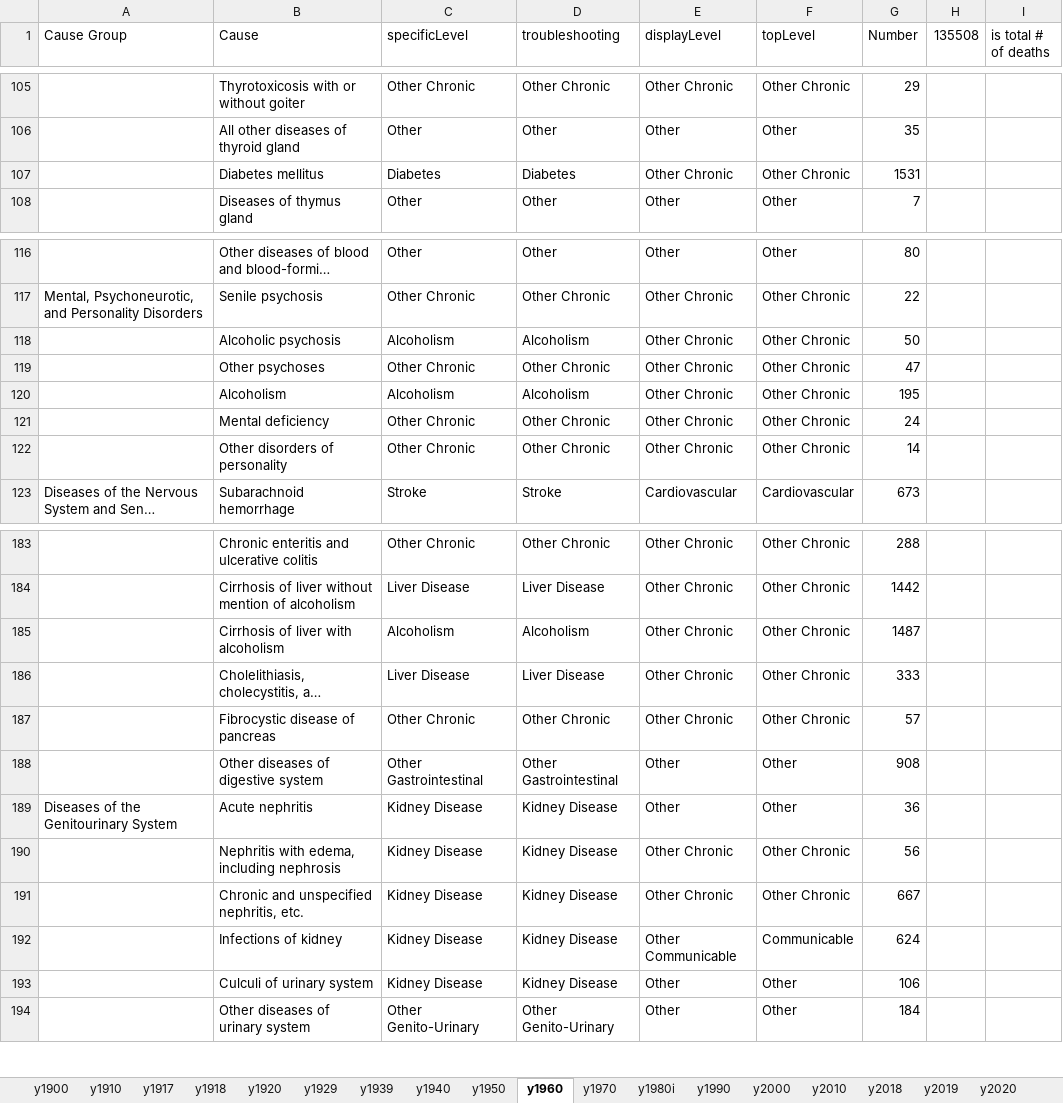
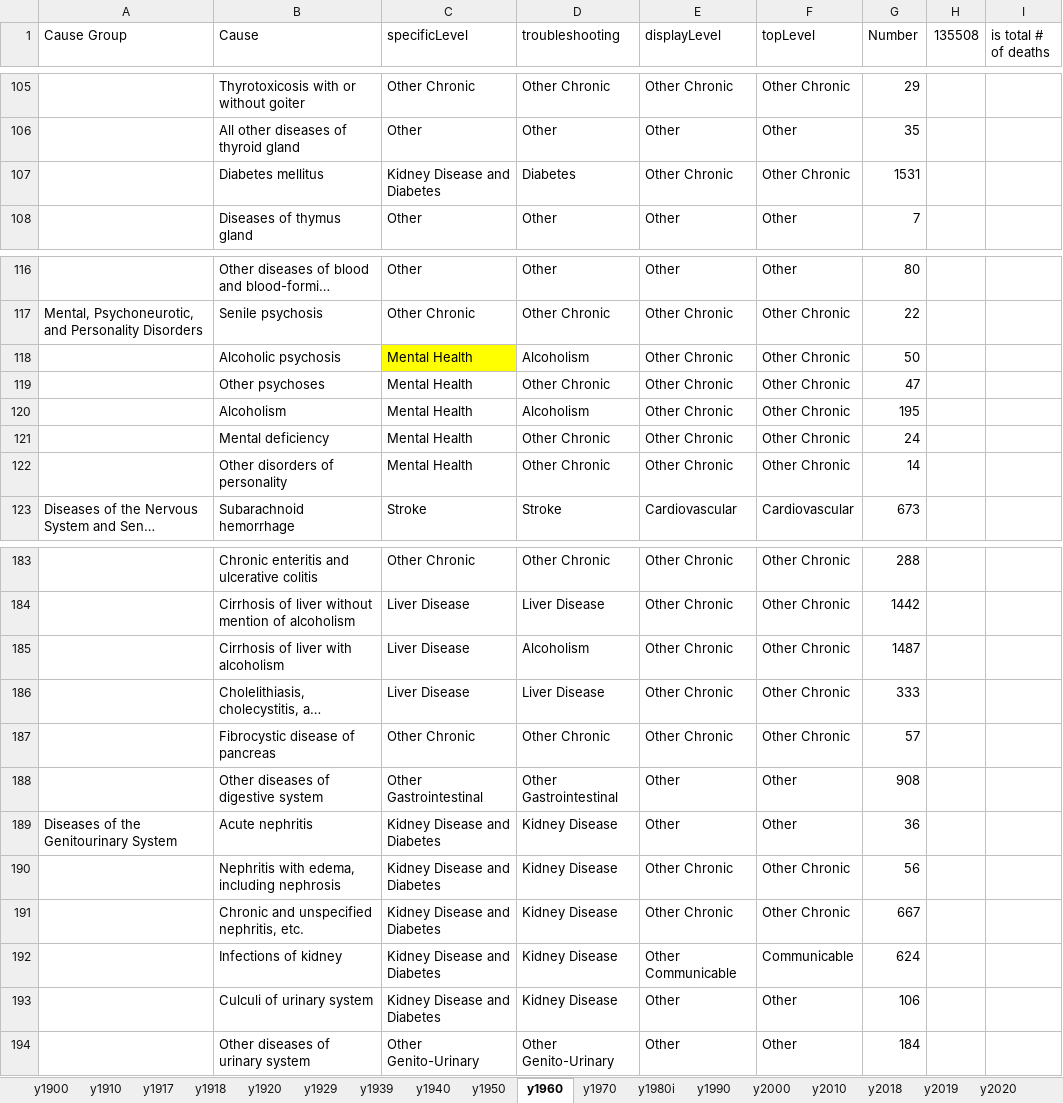
Before and after one commit to mcSamuelDataSci/120_years_of_death, an Excel workbook: CA 1900-2020 Project.xlsx, sheet y1960, drawn as a sheet; only a part is shown, gaps mark what is left out; long unchanged cells end in …; values as stored, in another font and other column widths than the file's, no borders; conditional formats not drawn; the diff names each change by its address in the sheet, - before the commit and + after, or states it on an @@ line.

Commit message:
Reclassification of alcoholism, liver disease, and certain mental health conditions.

```diff
--- a/CA 1900-2020 Project.xlsx (sheet y1960)
+++ b/CA 1900-2020 Project.xlsx (sheet y1960)
-C107 (specificLevel): Diabetes
+C107 (specificLevel): Kidney Disease and Diabetes
-C118 (specificLevel): Alcoholism
+C118 (specificLevel): Mental Health
-C118 fill: none
+C118 fill: #FFFF00
-C119 (specificLevel): Other Chronic
+C119 (specificLevel): Mental Health
-C120 (specificLevel): Alcoholism
+C120 (specificLevel): Mental Health
-C121:C122 (specificLevel): Other Chronic
+C121:C122 (specificLevel): Mental Health
-C185 (specificLevel): Alcoholism
+C185 (specificLevel): Liver Disease
-C189:C193 (specificLevel): Kidney Disease
+C189:C193 (specificLevel): Kidney Disease and Diabetes
```
Also changed, not shown: sheet y2000, sheet y1950, sheet y2018, sheet y1970, sheet y2010, sheet y1939, 10 more sheets, ccb_cause_to_100_year_cause.xlsx, 1 other file.
